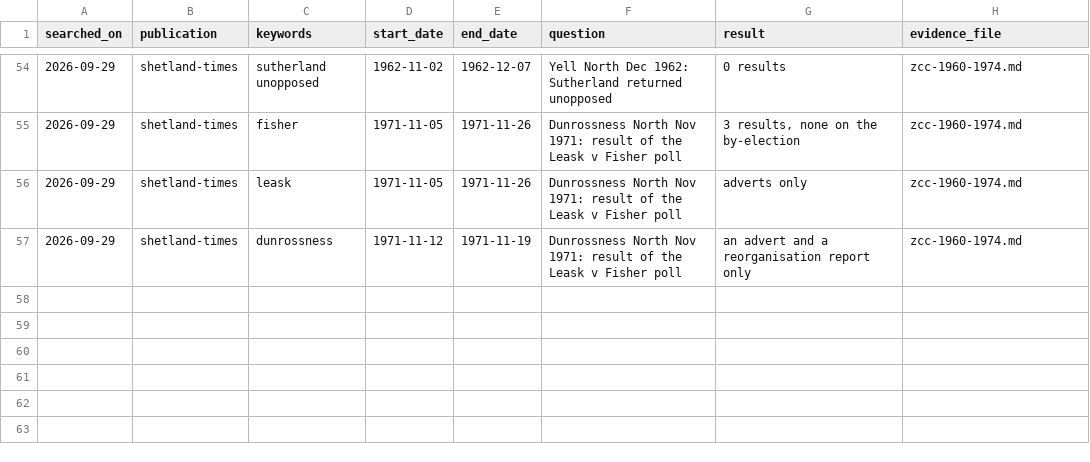
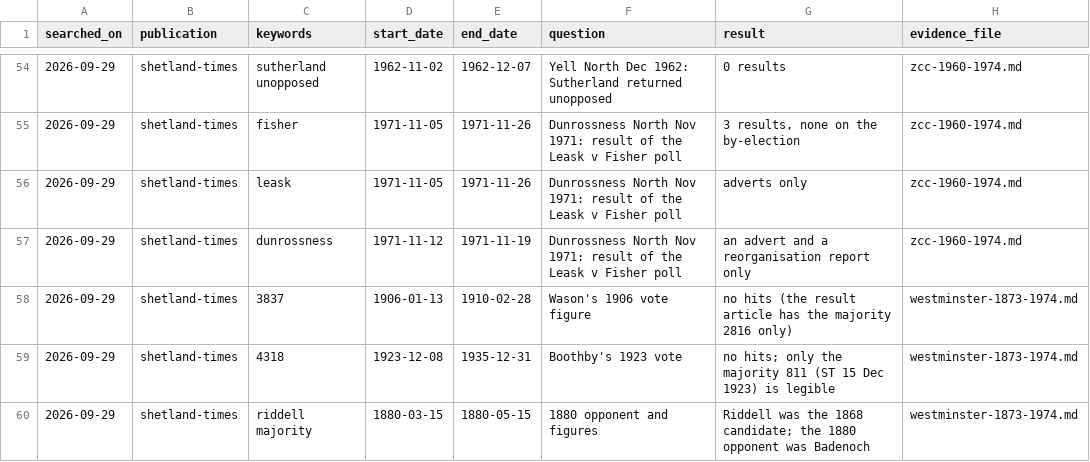
Before and after one commit to ShetlandJ/shetland-political-history, a CSV file: data/searches.csv, drawn as a sheet; only a part is shown, gaps mark what is left out; the diff names each change by its address in the sheet, - before the commit and + after, or states it on an @@ line.

```diff
--- a/data/searches.csv
+++ b/data/searches.csv
+row 58: 2026-09-29 | shetland-times | 3837 | 1906-01-13 | 1910-02-28 | Wason's 1906 vote figure | no hits (the result article has the majority 2816 only) | westminster-1873-1974.md
+row 59: 2026-09-29 | shetland-times | 4318 | 1923-12-08 | 1935-12-31 | Boothby's 1923 vote | no hits; only the majority 811 (ST 15 Dec 1923) is legible | westminster-1873-1974.md
+row 60: 2026-09-29 | shetland-times | riddell majority | 1880-03-15 | 1880-05-15 | 1880 opponent and figures | Riddell was the 1868 candidate; the 1880 opponent was Badenoch | westminster-1873-1974.md
```
Also changed, not shown: data/citation_links.csv, 9 other files.
